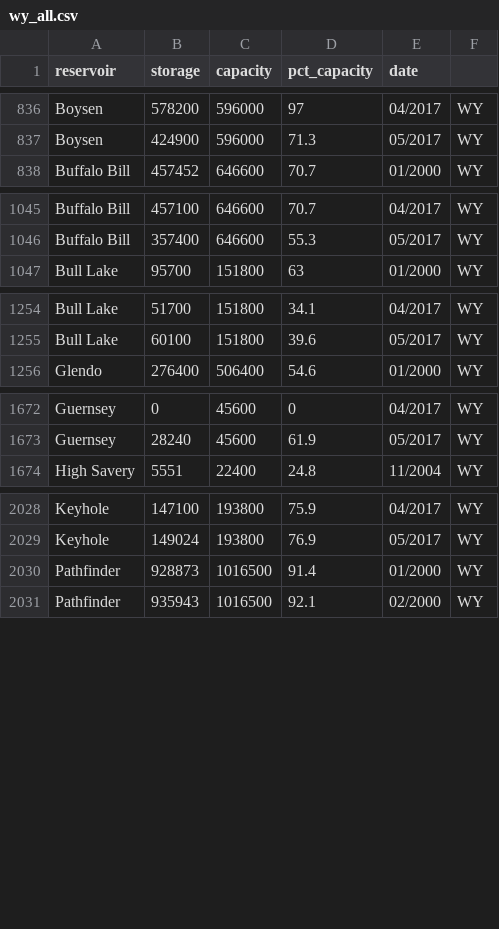
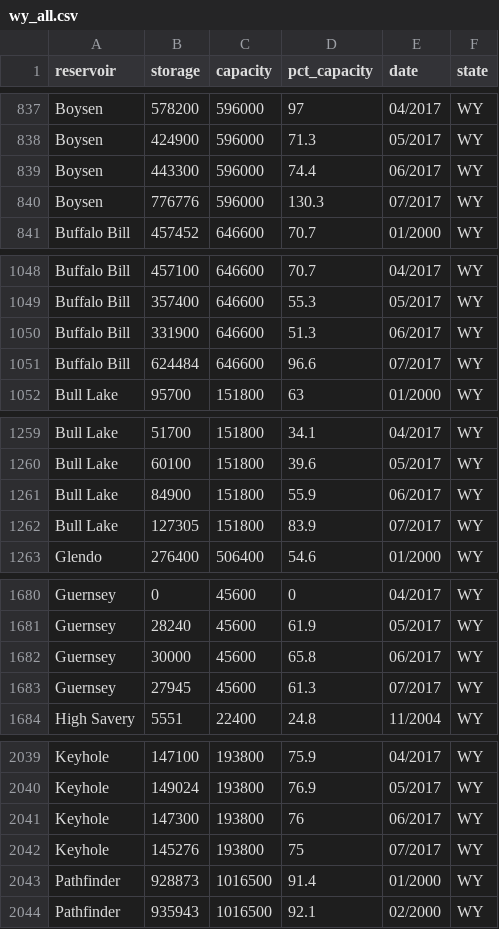
Before and after one commit to lfarrell/Western-Water-Two, a CSV file: static/data/states_all/wy_all.csv, drawn as a sheet; only a part is shown, gaps mark what is left out; the diff covers the shown part only.

```diff
--- a/static/data/states_all/wy_all.csv
+++ b/static/data/states_all/wy_all.csv
@@ -1 +1 @@
-reservoir,storage,capacity,pct_capacity,date
+reservoir,storage,capacity,pct_capacity,date,state
@@ -837,2 +838,4 @@ Boysen,578200,596000,97,04/2017,WY
 Boysen,424900,596000,71.3,05/2017,WY
+Boysen,443300,596000,74.4,06/2017,WY
+Boysen,776776,596000,130.3,07/2017,WY
 "Buffalo Bill",457452,646600,70.7,01/2000,WY
@@ -1046,2 +1049,4 @@ Boysen,424900,596000,71.3,05/2017,WY
 "Buffalo Bill",357400,646600,55.3,05/2017,WY
+"Buffalo Bill",331900,646600,51.3,06/2017,WY
+"Buffalo Bill",624484,646600,96.6,07/2017,WY
 "Bull Lake",95700,151800,63,01/2000,WY
@@ -1255,2 +1260,4 @@ Boysen,424900,596000,71.3,05/2017,WY
 "Bull Lake",60100,151800,39.6,05/2017,WY
+"Bull Lake",84900,151800,55.9,06/2017,WY
+"Bull Lake",127305,151800,83.9,07/2017,WY
 Glendo,276400,506400,54.6,01/2000,WY
@@ -1673,2 +1681,4 @@ Guernsey,0,45600,0,04/2017,WY
 Guernsey,28240,45600,61.9,05/2017,WY
+Guernsey,30000,45600,65.8,06/2017,WY
+Guernsey,27945,45600,61.3,07/2017,WY
 "High Savery",5551,22400,24.8,11/2004,WY
@@ -2029,2 +2040,4 @@ Keyhole,147100,193800,75.9,04/2017,WY
 Keyhole,149024,193800,76.9,05/2017,WY
+Keyhole,147300,193800,76,06/2017,WY
+Keyhole,145276,193800,75,07/2017,WY
 Pathfinder,928873,1016500,91.4,01/2000,WY
```
Also changed, not shown: 12 added rows elsewhere in this file, static/data/states_all/co_all.csv, static/data/states_all/id_all.csv, 11 other files.
